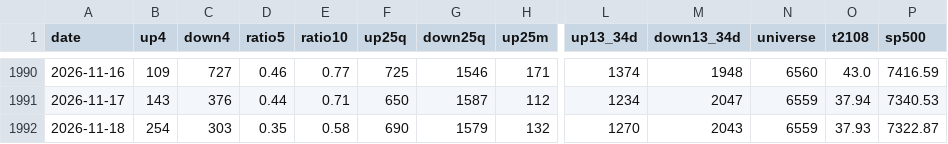
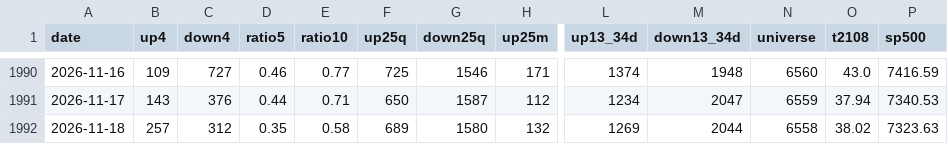
Before and after one commit to TheMrTBO/market-monitor, a CSV file: stockbee_market_monitor.csv, drawn as a sheet; only a part is shown, gaps mark what is left out; the diff names each change by its address in the sheet, - before the commit and + after, or states it on an @@ line.

```diff
--- a/stockbee_market_monitor.csv
+++ b/stockbee_market_monitor.csv
-B1992 (up4): 254
+B1992 (up4): 257
-C1992 (down4): 303
+C1992 (down4): 312
-F1992 (up25q): 690
+F1992 (up25q): 689
-G1992 (down25q): 1579
+G1992 (down25q): 1580
-L1992 (up13_34d): 1270
+L1992 (up13_34d): 1269
-M1992 (down13_34d): 2043
+M1992 (down13_34d): 2044
-N1992 (universe): 6559
+N1992 (universe): 6558
-O1992 (t2108): 37.93
+O1992 (t2108): 38.02
-P1992 (sp500): 7322.87
+P1992 (sp500): 7323.63
```
Also changed, not shown: 5 other files.
